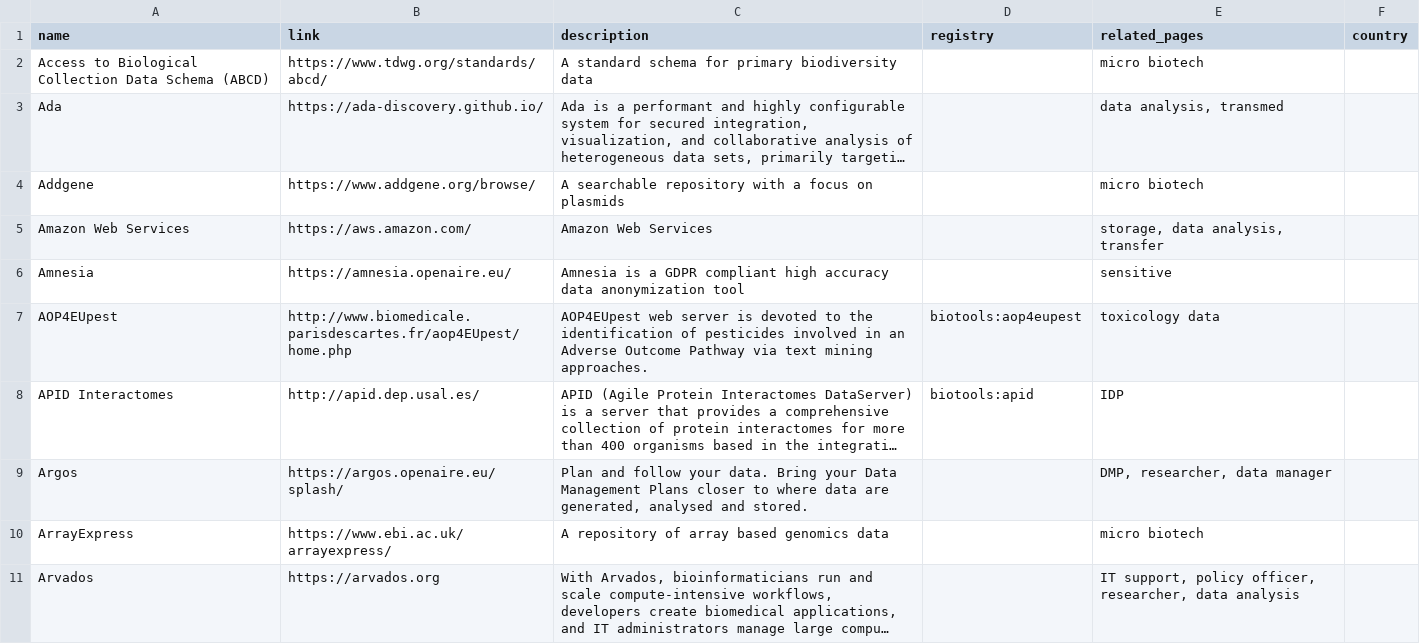
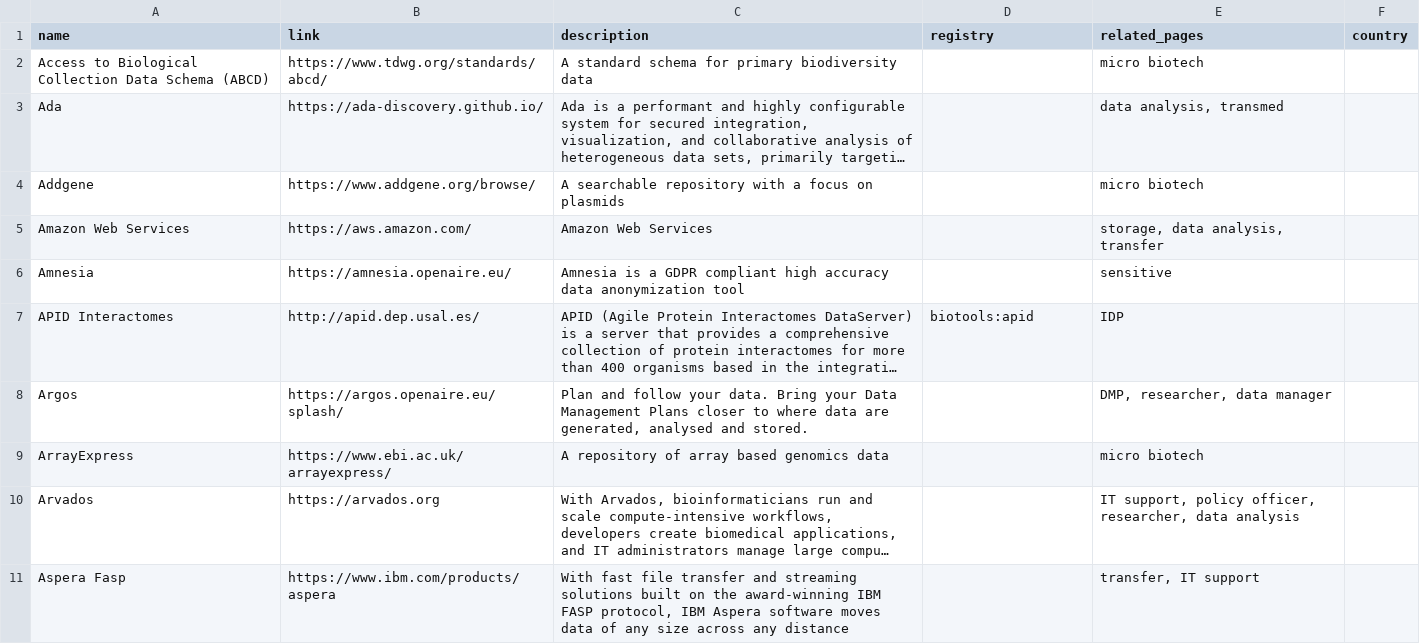
Before and after one commit to elixir-europe/rdmkit, a CSV file: _data/main_tool_and_resource_list.csv, drawn as a sheet; only a part is shown; the shorter side is filled out with more unchanged rows; long unchanged cells end in …; the diff names each change by its address in the sheet, - before the commit and + after, or states it on an @@ line.

Commit message:
Update main_tool_and_resource_list.csv

```diff
--- a/_data/main_tool_and_resource_list.csv
+++ b/_data/main_tool_and_resource_list.csv
-row 7: AOP4EUpest | http://www.biomedicale.parisdescartes.fr/aop4EUpest/home.php | AOP4EUpest web server is devoted to the identification of pesticides involved in an Adverse Outcome Pathway via text mining approaches. | biotools:aop4eupest | toxicology data
```
